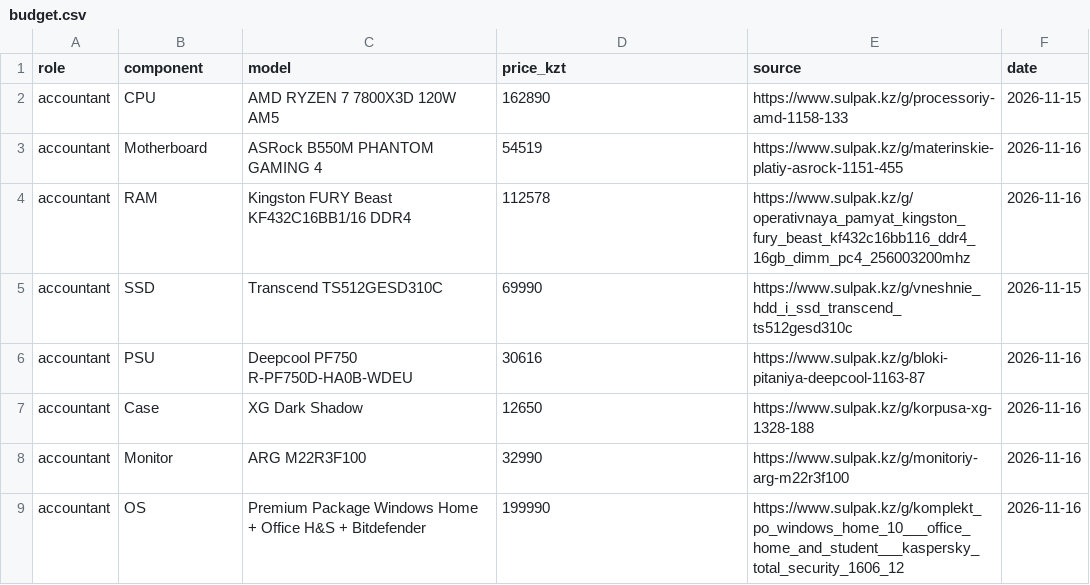
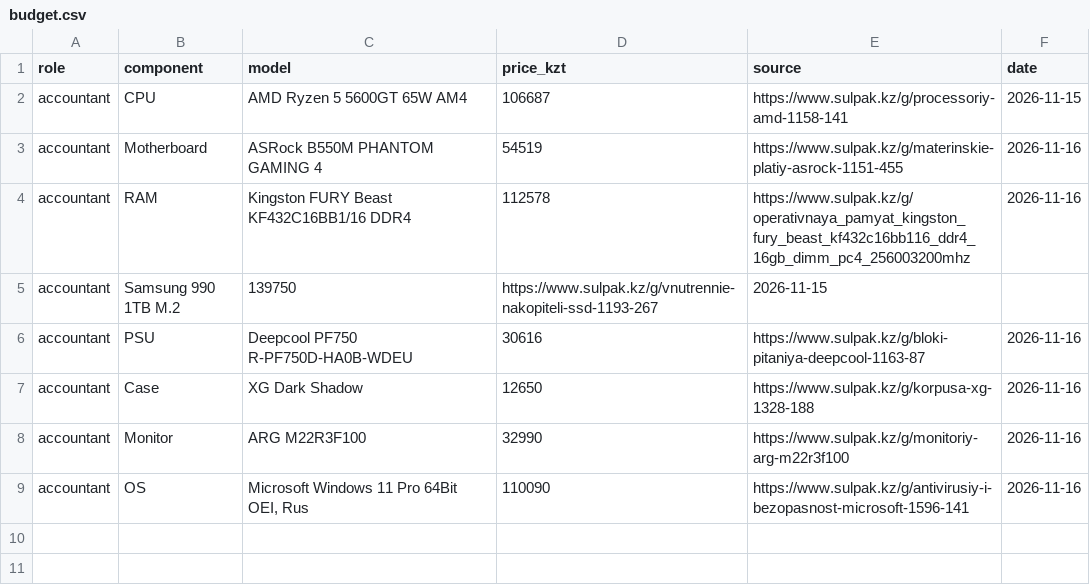
Before and after one commit to Moldir435/osarch-aralbay, a CSV file: tickets/ticket2-office-spec/budget.csv, drawn as a sheet.

Commit message:
Update budget.csv

```diff
--- a/tickets/ticket2-office-spec/budget.csv
+++ b/tickets/ticket2-office-spec/budget.csv
@@ -1,6 +1,6 @@
 role,component,model,price_kzt,source,date
-accountant,CPU,AMD RYZEN 7 7800X3D 120W AM5,162890,https://www.sulpak.kz/g/processoriy-amd-1158-133,2026-11-15
+accountant,CPU,AMD Ryzen 5 5600GT 65W AM4,106687,https://www.sulpak.kz/g/processoriy-amd-1158-141,2026-11-15
 accountant,Motherboard,ASRock B550M PHANTOM GAMING 4,54519,https://www.sulpak.kz/g/materinskie-platiy-asrock-1151-455,2026-11-16
 accountant,RAM,Kingston FURY Beast KF432C16BB1/16 DDR4,112578,https://www.sulpak.kz/g/operativnaya_pamyat_kingston_fury_beast_kf432c16bb116_ddr4_16gb_dimm_pc4_256003200mhz,2026-11-16
-accountant,SSD,Transcend TS512GESD310C,69990,https://www.sulpak.kz/g/vneshnie_hdd_i_ssd_transcend_ts512gesd310c,2026-11-15
+accountant,Samsung 990 1TB M.2,139750,https://www.sulpak.kz/g/vnutrennie-nakopiteli-ssd-1193-267,2026-11-15
 accountant,PSU,Deepcool PF750 R-PF750D-HA0B-WDEU,30616,https://www.sulpak.kz/g/bloki-pitaniya-deepcool-1163-87,2026-11-16
@@ -8,2 +8,2 @@ accountant,Case,XG Dark Shadow,12650,https://www.sulpak.kz/g/korpusa-xg-1328-188
 accountant,Monitor,ARG M22R3F100,32990,https://www.sulpak.kz/g/monitoriy-arg-m22r3f100,2026-11-16
-accountant,OS,Premium Package Windows Home + Office H&S + Bitdefender,199990,https://www.sulpak.kz/g/komplekt_po_windows_home_10___office_home_and_student___kaspersky_total_security_1606_12,2026-11-16
+accountant,OS,"Microsoft Windows 11 Pro 64Bit OEI, Rus",110090,https://www.sulpak.kz/g/antivirusiy-i-bezopasnost-microsoft-1596-141,2026-11-16
```
